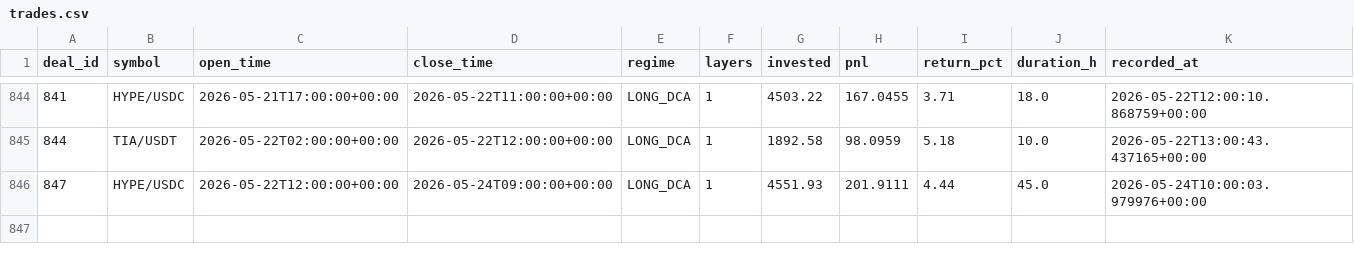
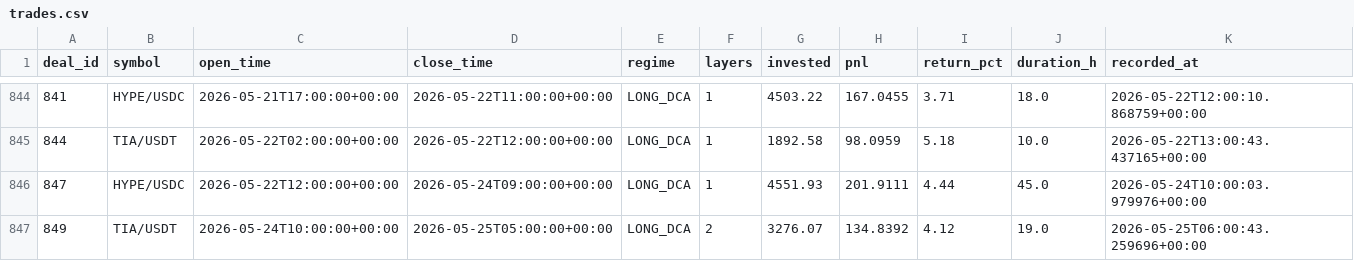
Before and after one commit to halo-effects/adaptive-intelligence-trading, a CSV file: docs/data/v14-pm/trades.csv, drawn as a sheet; only a part is shown, gaps mark what is left out.

Commit message:
Data sync 2026-05-24 23:03

```diff
--- a/docs/data/v14-pm/trades.csv
+++ b/docs/data/v14-pm/trades.csv
@@ -846 +846,2 @@ deal_id,symbol,open_time,close_time,regime,layers,invested,pnl,return_pct,durati
 847,HYPE/USDC,2026-05-22T12:00:00+00:00,2026-05-24T09:00:00+00:00,LONG_DCA,1,4551.93,201.9111,4.44,45.0,2026-05-24T10:00:03.979976+00:00
+849,TIA/USDT,2026-05-24T10:00:00+00:00,2026-05-25T05:00:00+00:00,LONG_DCA,2,3276.07,134.8392,4.12,19.0,2026-05-25T06:00:43.259696+00:00
```
Also changed, not shown: 4 other files.
